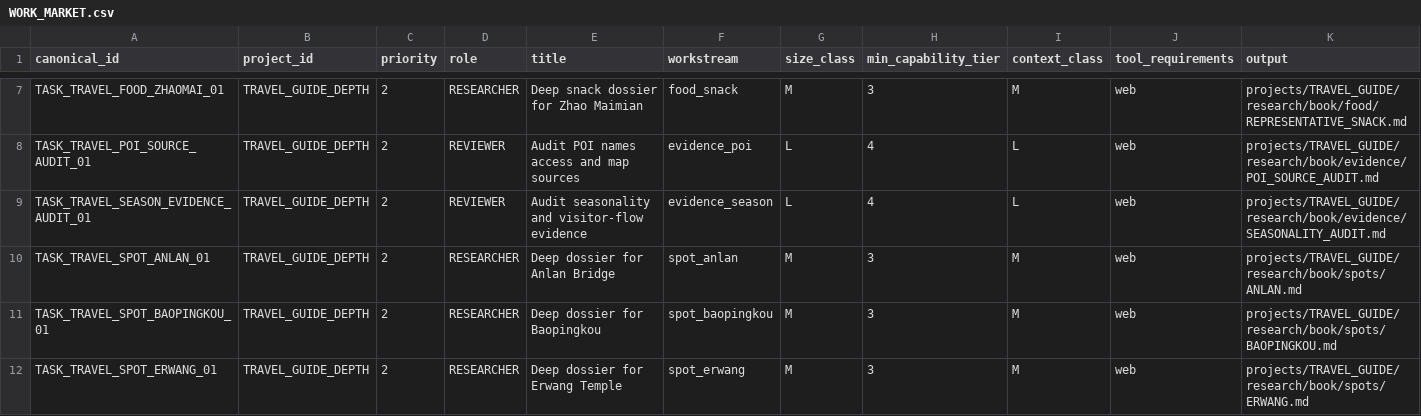
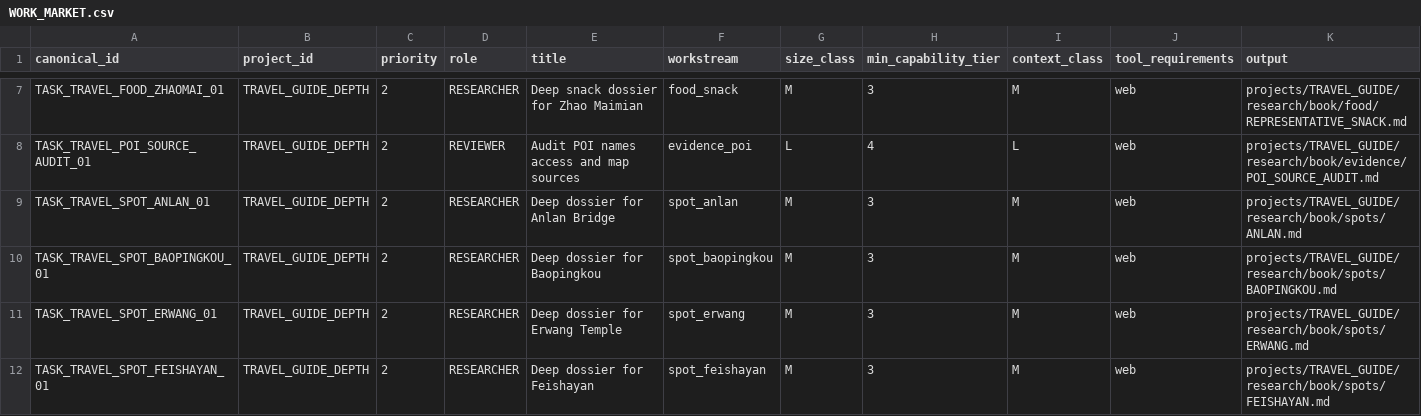
Before and after one commit to ZXYHtech/UOS, a CSV file: coordination/runtime/WORK_MARKET.csv, drawn as a sheet; only a part is shown, gaps mark what is left out; the shorter side is filled out with more unchanged rows.

Commit message:
uos claim TASK_TRAVEL_SEASON_EVIDENCE_AUDIT_01 [canonical]

```diff
--- a/coordination/runtime/WORK_MARKET.csv
+++ b/coordination/runtime/WORK_MARKET.csv
@@ -8,3 +8,2 @@ TASK_TRAVEL_FOOD_ZHAOMAI_01,TRAVEL_GUIDE_DEPTH,2,RESEARCHER,Deep snack dossier f
 TASK_TRAVEL_POI_SOURCE_AUDIT_01,TRAVEL_GUIDE_DEPTH,2,REVIEWER,Audit POI names access and map sources,evidence_poi,L,4,L,web,projects/TRAVEL_GUIDE/research/book/evidence/POI_SOURCE_AUDIT.md
-TASK_TRAVEL_SEASON_EVIDENCE_AUDIT_01,TRAVEL_GUIDE_DEPTH,2,REVIEWER,Audit seasonality and visitor-flow evidence,evidence_season,L,4,L,web,projects/TRAVEL_GUIDE/research/book/evidence/SEASONALITY_AUDIT.md
 TASK_TRAVEL_SPOT_ANLAN_01,TRAVEL_GUIDE_DEPTH,2,RESEARCHER,Deep dossier for Anlan Bridge,spot_anlan,M,3,M,web,projects/TRAVEL_GUIDE/research/book/spots/ANLAN.md
```
Also changed, not shown: coordination/runtime/TASK_STATUS.csv, 2 other files.
